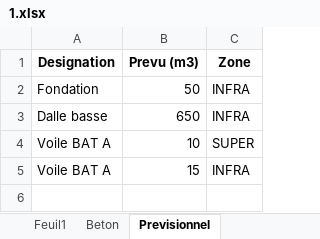
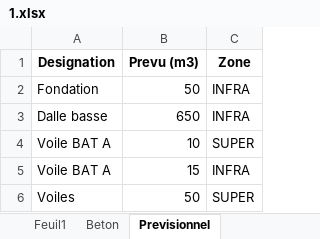
Before and after one commit to arnouldaxel0-dot/ITB, an Excel workbook: CHANTIERS_ITB77/1/1.xlsx, sheet Previsionnel, drawn as a sheet; values as stored, in another font and other column widths than the file's, no borders; the diff names each change by its address in the sheet, - before the commit and + after, or states it on an @@ line.

Commit message:
Update

```diff
--- a/CHANTIERS_ITB77/1/1.xlsx (sheet Previsionnel)
+++ b/CHANTIERS_ITB77/1/1.xlsx (sheet Previsionnel)
+row 6: Voiles | 50 | SUPER
```
